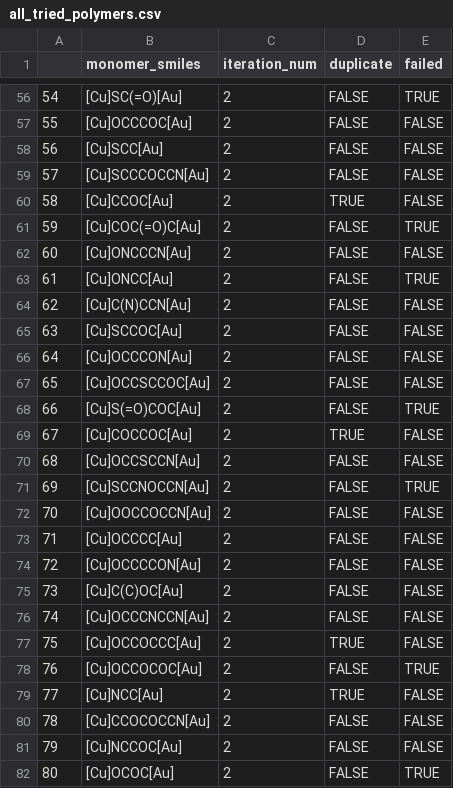
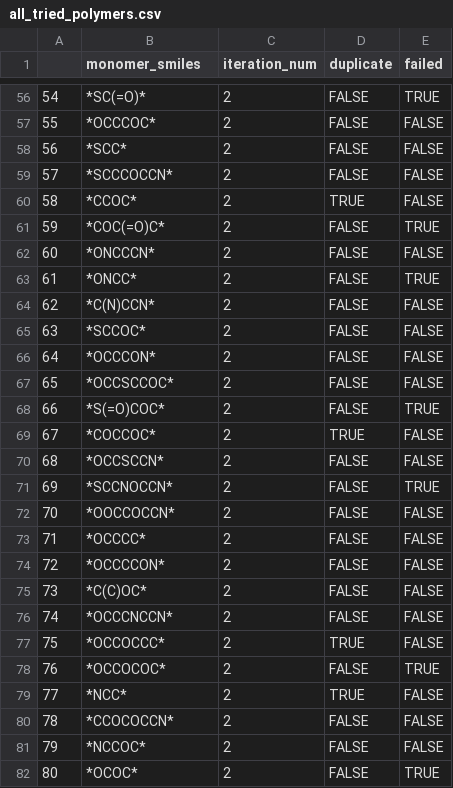
Before and after one commit to TRI-AMDD/PolyGen, a CSV file: iterative-polymer-discovery-framework/all_tried_polymers.csv, drawn as a sheet; only a part is shown, gaps mark what is left out; the diff covers the shown part only.

```diff
--- a/iterative-polymer-discovery-framework/all_tried_polymers.csv
+++ b/iterative-polymer-discovery-framework/all_tried_polymers.csv
@@ -56,27 +56,27 @@
-54,[Cu]SC(=O)[Au],2,FALSE,TRUE
-55,[Cu]OCCCOC[Au],2,FALSE,FALSE
-56,[Cu]SCC[Au],2,FALSE,FALSE
-57,[Cu]SCCCOCCN[Au],2,FALSE,FALSE
-58,[Cu]CCOC[Au],2,TRUE,FALSE
-59,[Cu]COC(=O)C[Au],2,FALSE,TRUE
-60,[Cu]ONCCCN[Au],2,FALSE,FALSE
-61,[Cu]ONCC[Au],2,FALSE,TRUE
-62,[Cu]C(N)CCN[Au],2,FALSE,FALSE
-63,[Cu]SCCOC[Au],2,FALSE,FALSE
-64,[Cu]OCCCON[Au],2,FALSE,FALSE
-65,[Cu]OCCSCCOC[Au],2,FALSE,FALSE
-66,[Cu]S(=O)COC[Au],2,FALSE,TRUE
-67,[Cu]COCCOC[Au],2,TRUE,FALSE
-68,[Cu]OCCSCCN[Au],2,FALSE,FALSE
-69,[Cu]SCCNOCCN[Au],2,FALSE,TRUE
-70,[Cu]OOCCOCCN[Au],2,FALSE,FALSE
-71,[Cu]OCCCC[Au],2,FALSE,FALSE
-72,[Cu]OCCCCON[Au],2,FALSE,FALSE
-73,[Cu]C(C)OC[Au],2,FALSE,FALSE
-74,[Cu]OCCCNCCN[Au],2,FALSE,FALSE
-75,[Cu]OCCOCCC[Au],2,TRUE,FALSE
-76,[Cu]OCCOCOC[Au],2,FALSE,TRUE
-77,[Cu]NCC[Au],2,TRUE,FALSE
-78,[Cu]CCOCOCCN[Au],2,FALSE,FALSE
-79,[Cu]NCCOC[Au],2,FALSE,FALSE
-80,[Cu]OCOC[Au],2,FALSE,TRUE
+54,*SC(=O)*,2,FALSE,TRUE
+55,*OCCCOC*,2,FALSE,FALSE
+56,*SCC*,2,FALSE,FALSE
+57,*SCCCOCCN*,2,FALSE,FALSE
+58,*CCOC*,2,TRUE,FALSE
+59,*COC(=O)C*,2,FALSE,TRUE
+60,*ONCCCN*,2,FALSE,FALSE
+61,*ONCC*,2,FALSE,TRUE
+62,*C(N)CCN*,2,FALSE,FALSE
+63,*SCCOC*,2,FALSE,FALSE
+64,*OCCCON*,2,FALSE,FALSE
+65,*OCCSCCOC*,2,FALSE,FALSE
+66,*S(=O)COC*,2,FALSE,TRUE
+67,*COCCOC*,2,TRUE,FALSE
+68,*OCCSCCN*,2,FALSE,FALSE
+69,*SCCNOCCN*,2,FALSE,TRUE
+70,*OOCCOCCN*,2,FALSE,FALSE
+71,*OCCCC*,2,FALSE,FALSE
+72,*OCCCCON*,2,FALSE,FALSE
+73,*C(C)OC*,2,FALSE,FALSE
+74,*OCCCNCCN*,2,FALSE,FALSE
+75,*OCCOCCC*,2,TRUE,FALSE
+76,*OCCOCOC*,2,FALSE,TRUE
+77,*NCC*,2,TRUE,FALSE
+78,*CCOCOCCN*,2,FALSE,FALSE
+79,*NCCOC*,2,FALSE,FALSE
+80,*OCOC*,2,FALSE,TRUE
```
Also changed, not shown: 74 edited cells elsewhere in this file.
